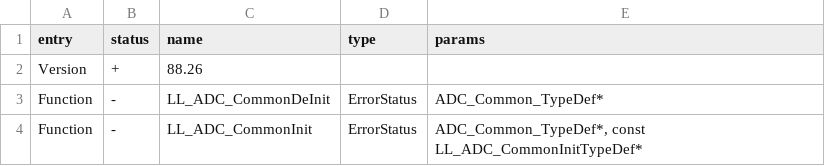
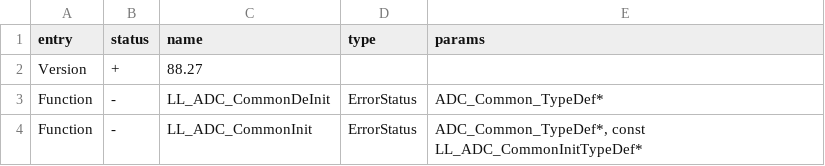
Before and after one commit to RogueMaster/flipperzero-firmware-wPlugins, a CSV file: targets/f18/api_symbols.csv, drawn as a sheet; only a part is shown.

```diff
--- a/targets/f18/api_symbols.csv
+++ b/targets/f18/api_symbols.csv
@@ -1,3 +1,3 @@
 entry,status,name,type,params
-Version,+,88.26,,
+Version,+,88.27,,
 Function,-,LL_ADC_CommonDeInit,ErrorStatus,ADC_Common_TypeDef*
```
Also changed, not shown: targets/f7/api_symbols.csv, 33 other files.
